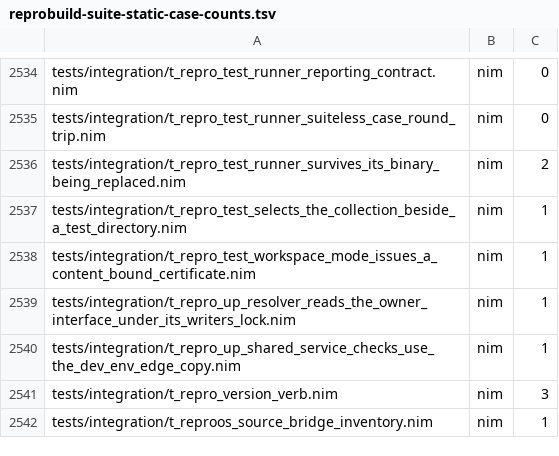
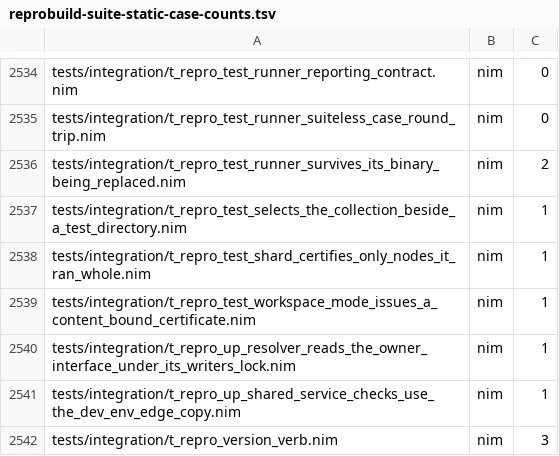
Before and after one commit to metacraft-labs/reprobuild, a TSV file: scripts/reprobuild-suite-static-case-counts.tsv, drawn as a sheet; only a part is shown, gaps mark what is left out; the shorter side is filled out with more unchanged rows; the diff names each change by its address in the sheet, - before the commit and + after, or states it on an @@ line.

Commit message:
feat(test): issue certificates from sharded test runs
A sharded `repro test --shard k/N` (and `repro certify --shard k/N`)
issued no certificate: the shard built the whole test collection in a
separate process and handed test binaries to an external runner, so it
could not say which commands ran or how each settled. On a project whose
test collection holds execute edges it also ran every test in every
shard.

A shard now partitions the selection's test commands, the edges each
selected name groups directly, and runs exactly its share through the
build engine in-process. That gives it the per-action outcome an
unsharded run certifies from, and issuance reuses the unsharded code:
the plan read and the build-and-issue step are split out, and a shard
calls the latter with its scope. A shard certifies only the nodes whose
every test command it ran and passed, under the same preconditions,
content binding and lock-update step. For a node split across shards it
prints how many of the node's commands it ran and names
`repro certify <name>` as the remedy. Partial results are never
combined.

Selectors resolve as they do for `repro build`. `--emit-partition-plan`
records which shard certifies each marked node, and `--plan-from` refuses
a plan made for a different selection or shard count. The shard report
lists each assigned command's engine outcome and the certificate
verdicts in place of the runner fields.

The certifying executor keeps its helpers top-level: under ARC/ORC, a
nested closure called on an early-return path leaves a later anonymous
closure with a nil environment, and every certifying run crashed.

```diff
--- a/scripts/reprobuild-suite-static-case-counts.tsv
+++ b/scripts/reprobuild-suite-static-case-counts.tsv
+row 2538: tests/integration/t_repro_test_shard_certifies_only_nodes_it_ran_whole.nim | nim | 1
```
Also changed, not shown: 11 other files.
